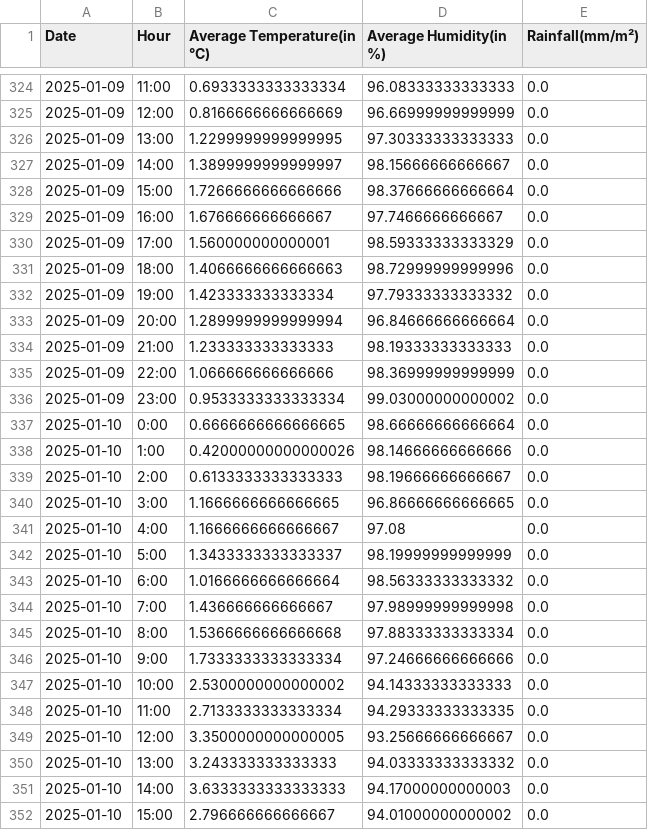
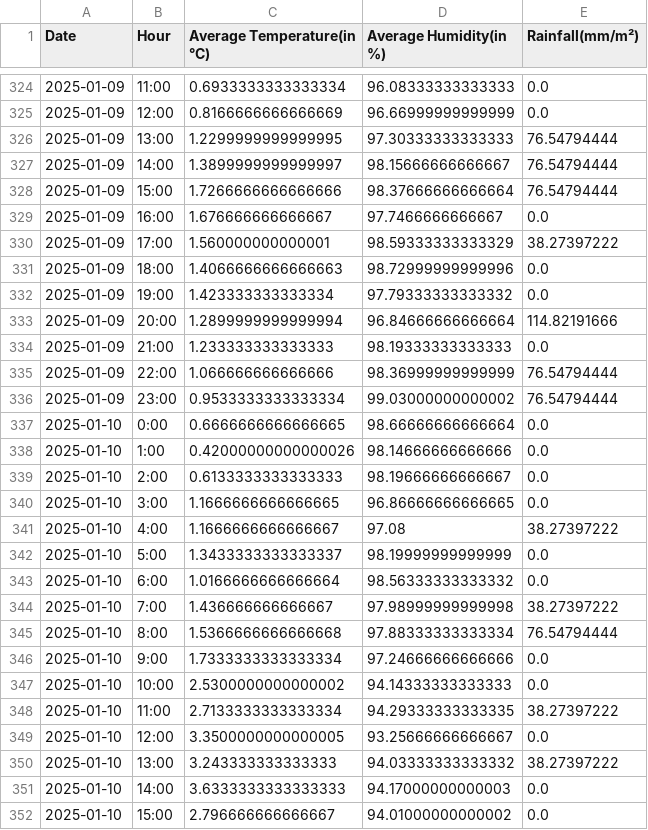
Before and after one commit to MarcelSp1/Project_Weatherism, a CSV file: evaluation/results/hourly_data.csv, drawn as a sheet; only a part is shown, gaps mark what is left out; the diff covers the shown part only.

```diff
--- a/evaluation/results/hourly_data.csv
+++ b/evaluation/results/hourly_data.csv
@@ -326,3 +326,3 @@ Date, Hour, Average Temperature(in °C), Average Humidity(in %), Rainfall(mm/m²
-2025-01-09, 13:00, 1.2299999999999995, 97.30333333333333, 0.0
-2025-01-09, 14:00, 1.3899999999999997, 98.15666666666667, 0.0
-2025-01-09, 15:00, 1.7266666666666666, 98.37666666666664, 0.0
+2025-01-09,13:00,1.2299999999999995,97.30333333333333,76.54794444
+2025-01-09,14:00,1.3899999999999997,98.15666666666667,76.54794444
+2025-01-09,15:00,1.7266666666666666,98.37666666666664,76.54794444
@@ -330 +330 @@ Date, Hour, Average Temperature(in °C), Average Humidity(in %), Rainfall(mm/m²
-2025-01-09, 17:00, 1.560000000000001, 98.59333333333329, 0.0
+2025-01-09,17:00,1.560000000000001,98.59333333333329,38.27397222
@@ -333 +333 @@ Date, Hour, Average Temperature(in °C), Average Humidity(in %), Rainfall(mm/m²
-2025-01-09, 20:00, 1.2899999999999994, 96.84666666666664, 0.0
+2025-01-09,20:00,1.2899999999999994,96.84666666666664,114.82191666
@@ -335,2 +335,2 @@ Date, Hour, Average Temperature(in °C), Average Humidity(in %), Rainfall(mm/m²
-2025-01-09, 22:00, 1.066666666666666, 98.36999999999999, 0.0
-2025-01-09, 23:00, 0.9533333333333334, 99.03000000000002, 0.0
+2025-01-09,22:00,1.066666666666666,98.36999999999999,76.54794444
+2025-01-09,23:00,0.9533333333333334,99.03000000000002,76.54794444
@@ -341 +341 @@ Date, Hour, Average Temperature(in °C), Average Humidity(in %), Rainfall(mm/m²
-2025-01-10, 4:00, 1.1666666666666667, 97.08, 0.0
+2025-01-10,4:00,1.1666666666666667,97.08,38.27397222
@@ -344,2 +344,2 @@ Date, Hour, Average Temperature(in °C), Average Humidity(in %), Rainfall(mm/m²
-2025-01-10, 7:00, 1.436666666666667, 97.98999999999998, 0.0
-2025-01-10, 8:00, 1.5366666666666668, 97.88333333333334, 0.0
+2025-01-10,7:00,1.436666666666667,97.98999999999998,38.27397222
+2025-01-10,8:00,1.5366666666666668,97.88333333333334,76.54794444
@@ -348 +348 @@ Date, Hour, Average Temperature(in °C), Average Humidity(in %), Rainfall(mm/m²
-2025-01-10, 11:00, 2.7133333333333334, 94.29333333333335, 0.0
+2025-01-10,11:00,2.7133333333333334,94.29333333333335,38.27397222
@@ -350 +350 @@ Date, Hour, Average Temperature(in °C), Average Humidity(in %), Rainfall(mm/m²
-2025-01-10, 13:00, 3.243333333333333, 94.03333333333332, 0.0
+2025-01-10,13:00,3.243333333333333,94.03333333333332,38.27397222
```
Also changed, not shown: 4 edited cells elsewhere in this file, 1 other file.
